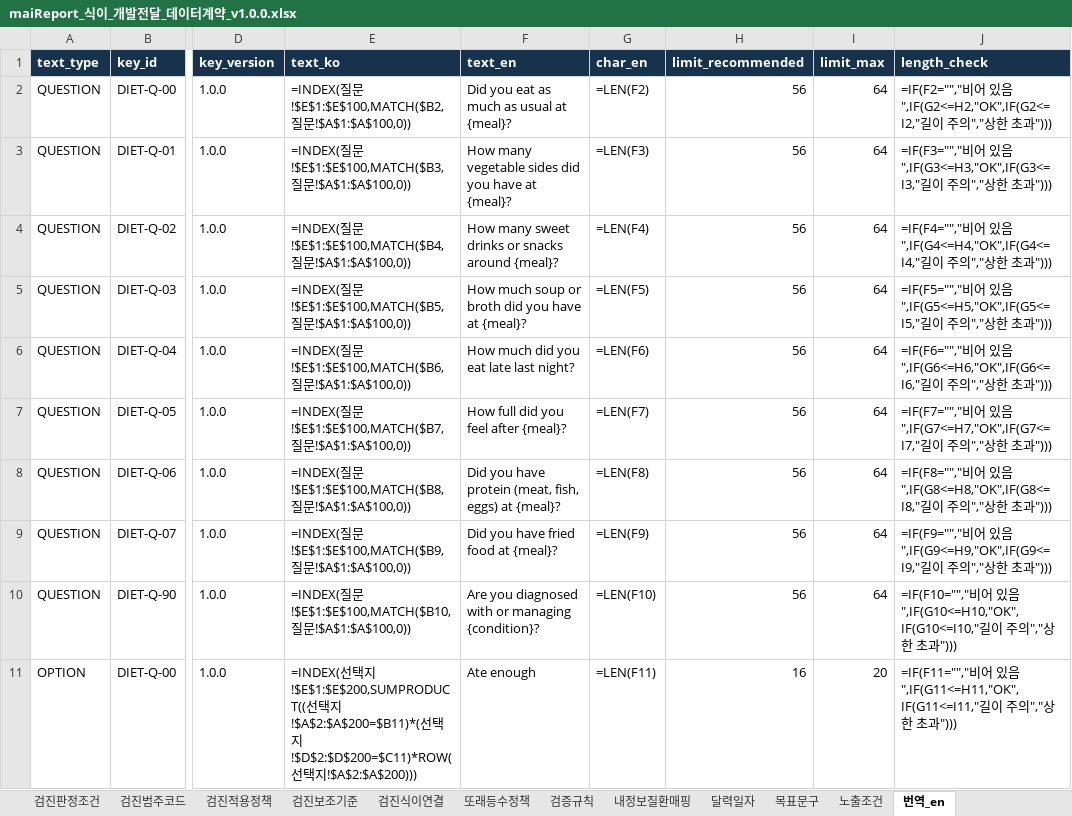
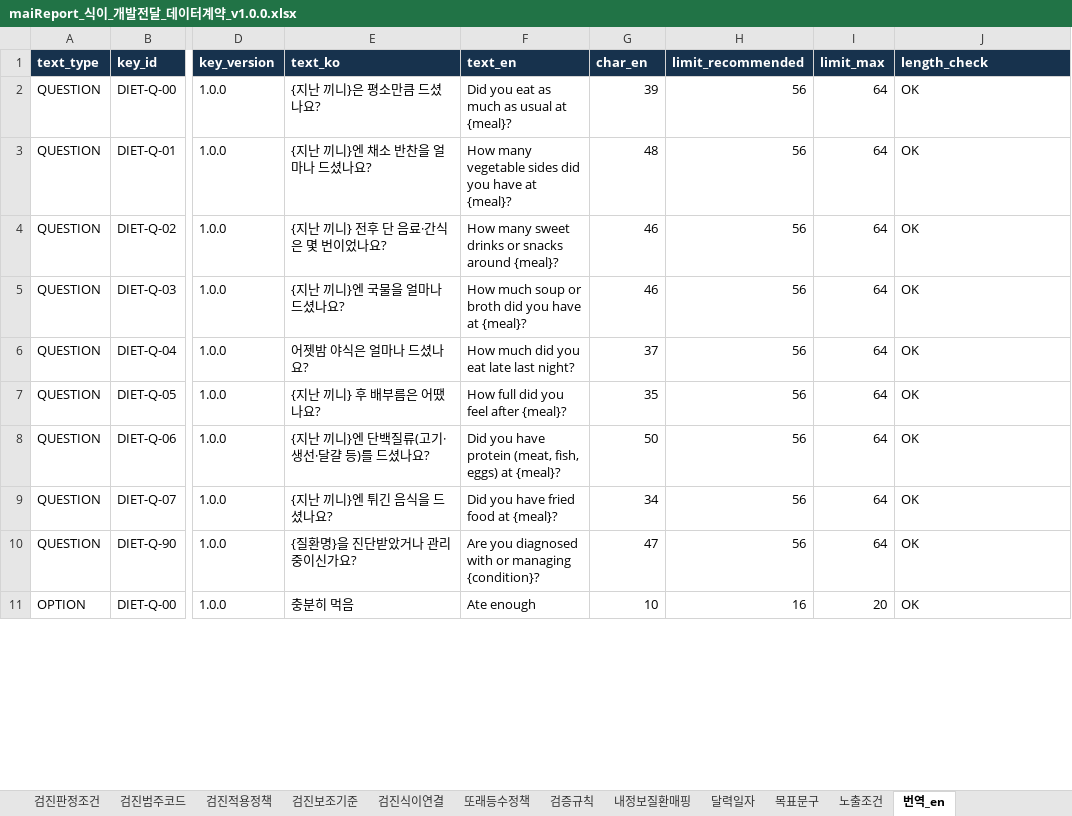
Before and after one commit to srleeinkorea/Project_maiReport, an Excel workbook: docs/엔진/식이/maiReport_식이_개발전달_데이터계약_v1.0.0.xlsx, sheet 번역_en, drawn as a sheet; only a part is shown, gaps mark what is left out; values as stored, in another font and other column widths than the file's, no borders; formulas without a stored value are shown as written; the diff covers the shown part only; the diff names each change by its address in the sheet, - before the commit and + after, or states it on an @@ line.

```diff
--- a/docs/엔진/식이/maiReport_식이_개발전달_데이터계약_v1.0.0.xlsx (sheet 번역_en)
+++ b/docs/엔진/식이/maiReport_식이_개발전달_데이터계약_v1.0.0.xlsx (sheet 번역_en)
-E2 (text_ko): =INDEX(질문!$E$1:$E$100,MATCH($B2,질문!$A$1:$A$100,0))
+E2 (text_ko): {지난 끼니}은 평소만큼 드셨나요?
-G2 (char_en): =LEN(F2)
+G2 (char_en): 39
-J2 (length_check): =IF(F2="","비어 있음",IF(G2<=H2,"OK",IF(G2<=I2,"길이 주의","상한 초과")))
+J2 (length_check): OK
-E3 (text_ko): =INDEX(질문!$E$1:$E$100,MATCH($B3,질문!$A$1:$A$100,0))
+E3 (text_ko): {지난 끼니}엔 채소 반찬을 얼마나 드셨나요?
-G3 (char_en): =LEN(F3)
+G3 (char_en): 48
-J3 (length_check): =IF(F3="","비어 있음",IF(G3<=H3,"OK",IF(G3<=I3,"길이 주의","상한 초과")))
+J3 (length_check): OK
-E4 (text_ko): =INDEX(질문!$E$1:$E$100,MATCH($B4,질문!$A$1:$A$100,0))
+E4 (text_ko): {지난 끼니} 전후 단 음료·간식은 몇 번이었나요?
-G4 (char_en): =LEN(F4)
+G4 (char_en): 46
-J4 (length_check): =IF(F4="","비어 있음",IF(G4<=H4,"OK",IF(G4<=I4,"길이 주의","상한 초과")))
+J4 (length_check): OK
-E5 (text_ko): =INDEX(질문!$E$1:$E$100,MATCH($B5,질문!$A$1:$A$100,0))
+E5 (text_ko): {지난 끼니}엔 국물을 얼마나 드셨나요?
-G5 (char_en): =LEN(F5)
+G5 (char_en): 46
-J5 (length_check): =IF(F5="","비어 있음",IF(G5<=H5,"OK",IF(G5<=I5,"길이 주의","상한 초과")))
+J5 (length_check): OK
-E6 (text_ko): =INDEX(질문!$E$1:$E$100,MATCH($B6,질문!$A$1:$A$100,0))
+E6 (text_ko): 어젯밤 야식은 얼마나 드셨나요?
-G6 (char_en): =LEN(F6)
+G6 (char_en): 37
-J6 (length_check): =IF(F6="","비어 있음",IF(G6<=H6,"OK",IF(G6<=I6,"길이 주의","상한 초과")))
+J6 (length_check): OK
-E7 (text_ko): =INDEX(질문!$E$1:$E$100,MATCH($B7,질문!$A$1:$A$100,0))
+E7 (text_ko): {지난 끼니} 후 배부름은 어땠나요?
-G7 (char_en): =LEN(F7)
+G7 (char_en): 35
-J7 (length_check): =IF(F7="","비어 있음",IF(G7<=H7,"OK",IF(G7<=I7,"길이 주의","상한 초과")))
+J7 (length_check): OK
-E8 (text_ko): =INDEX(질문!$E$1:$E$100,MATCH($B8,질문!$A$1:$A$100,0))
+E8 (text_ko): {지난 끼니}엔 단백질류(고기·생선·달걀 등)를 드셨나요?
-G8 (char_en): =LEN(F8)
+G8 (char_en): 50
-J8 (length_check): =IF(F8="","비어 있음",IF(G8<=H8,"OK",IF(G8<=I8,"길이 주의","상한 초과")))
+J8 (length_check): OK
-E9 (text_ko): =INDEX(질문!$E$1:$E$100,MATCH($B9,질문!$A$1:$A$100,0))
+E9 (text_ko): {지난 끼니}엔 튀긴 음식을 드셨나요?
-G9 (char_en): =LEN(F9)
+G9 (char_en): 34
-J9 (length_check): =IF(F9="","비어 있음",IF(G9<=H9,"OK",IF(G9<=I9,"길이 주의","상한 초과")))
+J9 (length_check): OK
-E10 (text_ko): =INDEX(질문!$E$1:$E$100,MATCH($B10,질문!$A$1:$A$100,0))
+E10 (text_ko): {질환명}을 진단받았거나 관리 중이신가요?
-G10 (char_en): =LEN(F10)
+G10 (char_en): 47
-J10 (length_check): =IF(F10="","비어 있음",IF(G10<=H10,"OK",IF(G10<=I10,"길이 주의","상한 초과")))
+J10 (length_check): OK
-E11 (text_ko): =INDEX(선택지!$E$1:$E$200,SUMPRODUCT((선택지!$A$2:$A$200=$B11)*(선택지!$D$2:$D$200=$C11)*ROW(선택지!$A$2:$A$200)))
+E11 (text_ko): 충분히 먹음
-G11 (char_en): =LEN(F11)
+G11 (char_en): 10
-J11 (length_check): =IF(F11="","비어 있음",IF(G11<=H11,"OK",IF(G11<=I11,"길이 주의","상한 초과")))
+J11 (length_check): OK
```
Also changed, not shown: 1341 edited cells elsewhere in this sheet, sheet 안내, sheet 설정, sheet 검증규칙, sheet 설정파라미터, sheet 구현기준, docs/엔진/식이/maiReport_식이_참조설정데이터_v1.0.0.xlsx, 전달/2026-10-19_연구소_식이데이터계약/maiReport_식이_개발전달_데이터계약_v1.0.0.xlsx, 3 other files.
